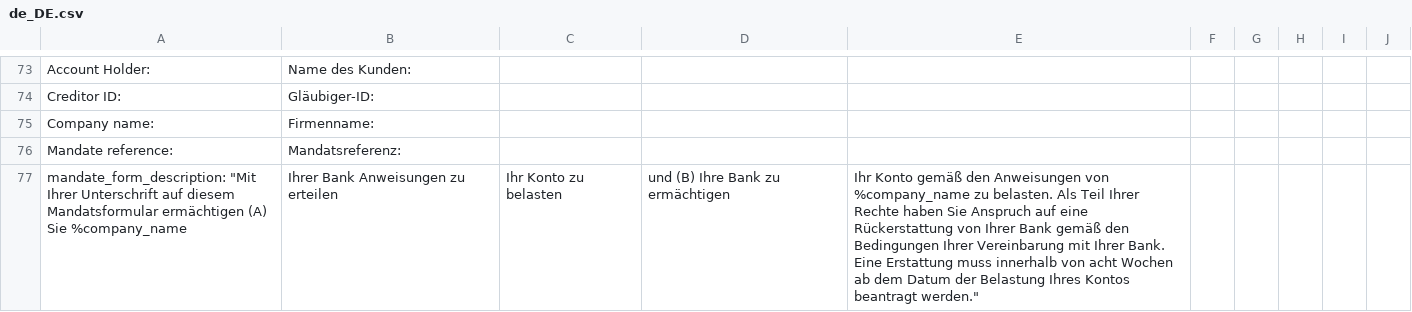
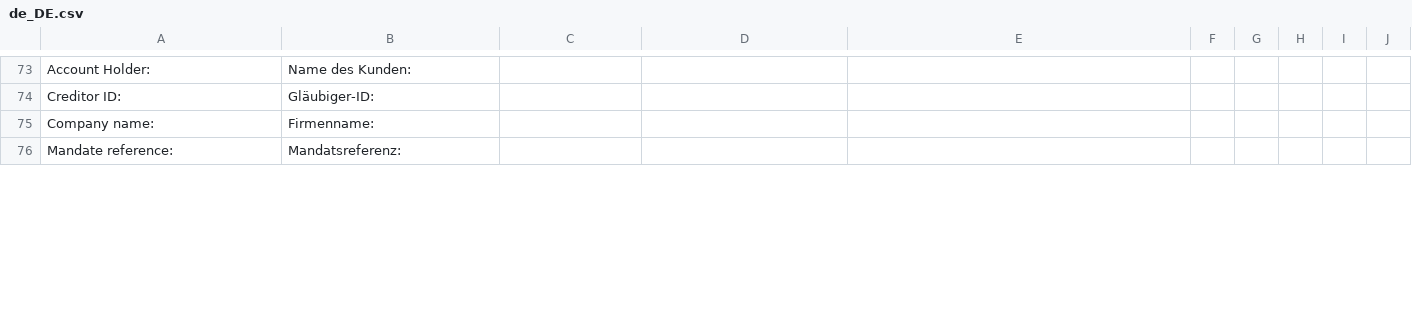
Before and after one commit to better-payment/bp-plugin-magento2-api2, a CSV file: i18n/de_DE.csv, drawn as a sheet; only a part is shown, gaps mark what is left out; removed rows and columns are numbered as before the commit, all else as after; the diff covers the shown part only; the diff names each change by its address in the sheet, - before the commit and + after, or states it on an @@ line.

```diff
--- a/i18n/de_DE.csv
+++ b/i18n/de_DE.csv
-row 77: mandate_form_description: "Mit Ihrer Unterschrift auf diesem Mandatsformular ermächtigen (A) Sie %company_name | Ihrer Bank Anweisungen zu erteilen | Ihr Konto zu belasten | und (B) Ihre Bank zu ermächtigen | Ihr Konto gemäß den Anweisungen von %company_name zu belasten. Als Teil Ihrer Rechte haben Sie Anspruch auf eine Rückerstattung von Ihrer Bank gemäß den Bedingungen Ihrer Vereinbarung mit Ihrer Bank. Eine Erstattung muss innerhalb von acht Wochen ab dem Datum der Belastung Ihres Kontos beantragt werden."
```
Also changed, not shown: 2 added rows and 1 removed row elsewhere in this file, i18n/en_US.csv, 2 other files.
